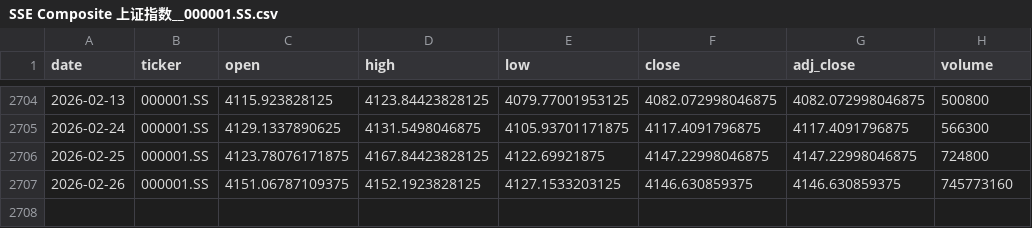
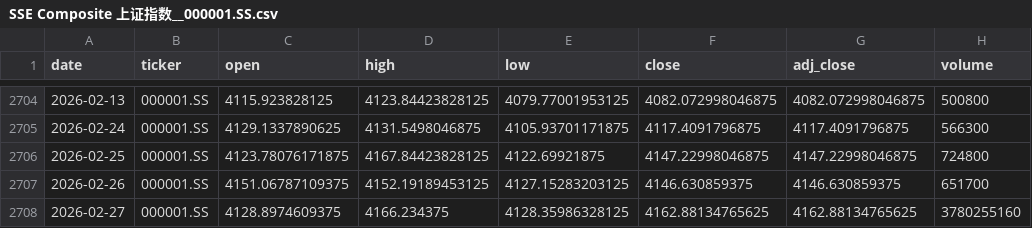
Before and after one commit to zid036116-ship-it/-, a CSV file: market_data/SSE Composite 上证指数__000001.SS.csv, drawn as a sheet; only a part is shown, gaps mark what is left out.

```diff
--- a/market_data/SSE Composite 上证指数__000001.SS.csv
+++ b/market_data/SSE Composite 上证指数__000001.SS.csv
@@ -2706,2 +2706,3 @@
 2026-02-25,000001.SS,4123.78076171875,4167.84423828125,4122.69921875,4147.22998046875,4147.22998046875,724800
-2026-02-26,000001.SS,4151.06787109375,4152.1923828125,4127.1533203125,4146.630859375,4146.630859375,745773160
+2026-02-26,000001.SS,4151.06787109375,4152.19189453125,4127.15283203125,4146.630859375,4146.630859375,651700
+2026-02-27,000001.SS,4128.8974609375,4166.234375,4128.35986328125,4162.88134765625,4162.88134765625,3780255160
```
Also changed, not shown: docs/market_data/中证消费ETF_159928__159928.SZ.csv, market_data/Nikkei225 日本日经225___N225.csv, 7 other files.
